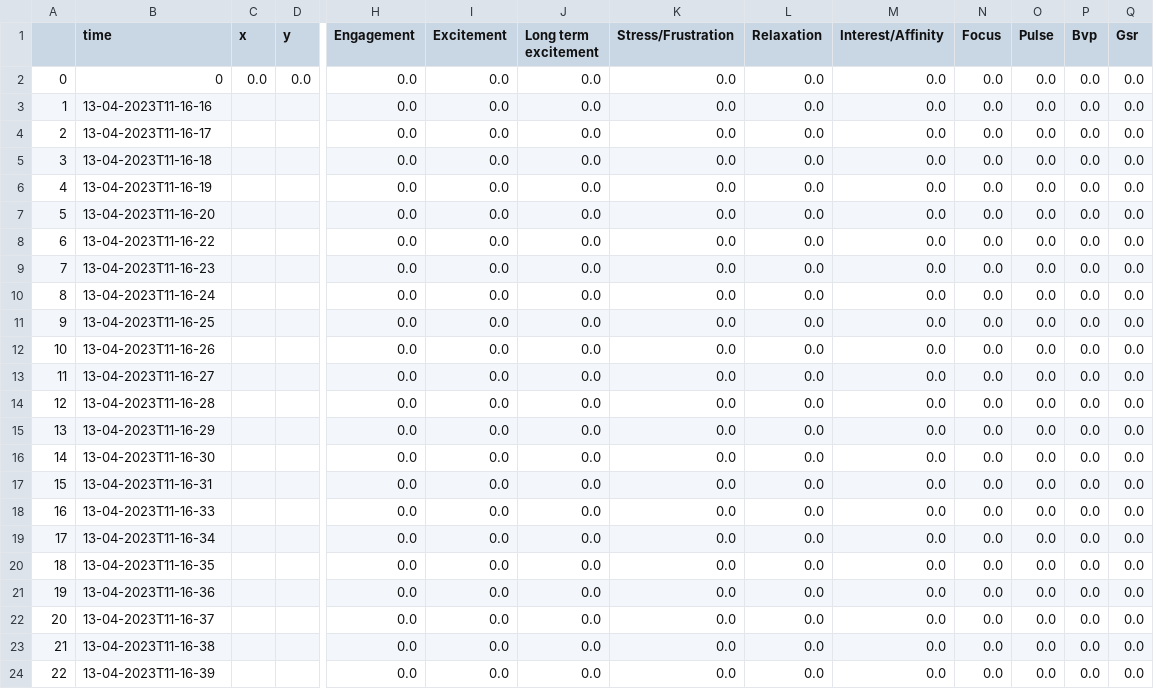
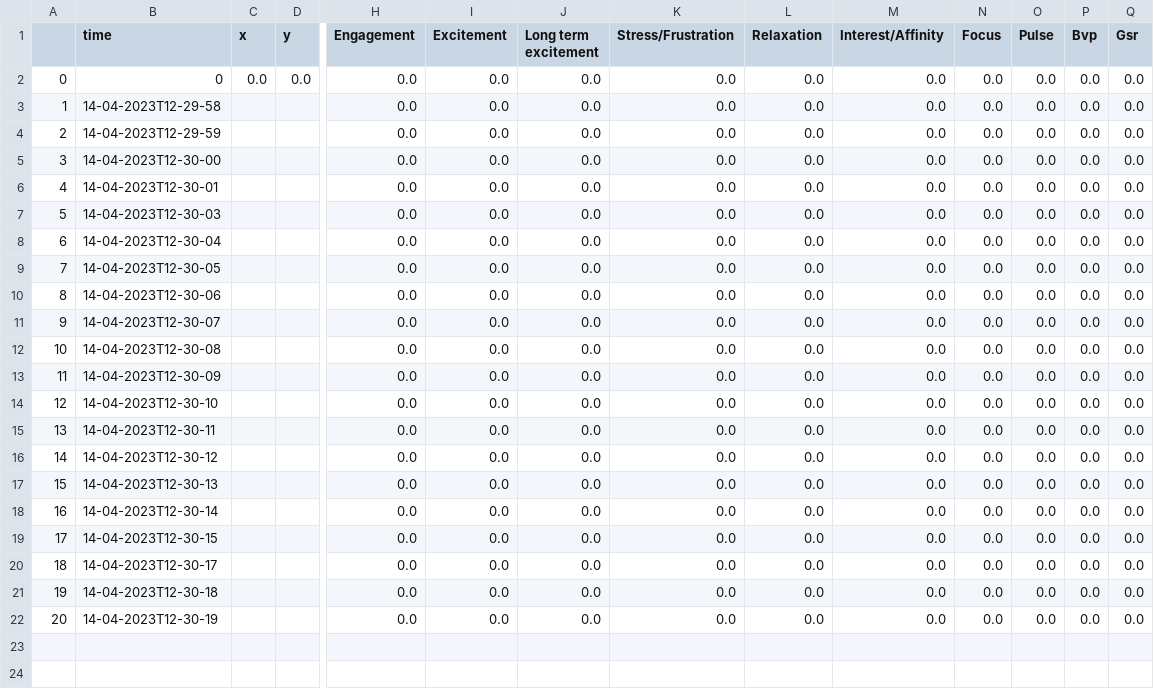
Before and after one commit to EmoIDE/EmoIDE_project, a CSV file: Server/Export/output_data.csv, drawn as a sheet; only a part is shown, gaps mark what is left out; removed rows and columns are numbered as before the commit, all else as after; rows hold the shown columns only; the diff names each change by its address in the sheet, - before the commit and + after, or states it on an @@ line.

```diff
--- a/Server/Export/output_data.csv
+++ b/Server/Export/output_data.csv
-row 3: 1 | 13-04-2023T11-16-16 |  |  | 0.0 | 0.0 | 0.0 | 0.0 | 0.0 | 0.0 | 0.0 | 0.0 | 0.0 | 0.0
-row 4: 2 | 13-04-2023T11-16-17 |  |  | 0.0 | 0.0 | 0.0 | 0.0 | 0.0 | 0.0 | 0.0 | 0.0 | 0.0 | 0.0
@@ column A renumbered from row 3 down @@
-B3 (time): 13-04-2023T11-16-18
+B3 (time): 14-04-2023T12-29-58
-B4 (time): 13-04-2023T11-16-19
+B4 (time): 14-04-2023T12-29-59
-B5 (time): 13-04-2023T11-16-20
+B5 (time): 14-04-2023T12-30-00
-B6 (time): 13-04-2023T11-16-22
+B6 (time): 14-04-2023T12-30-01
-B7 (time): 13-04-2023T11-16-23
+B7 (time): 14-04-2023T12-30-03
-B8 (time): 13-04-2023T11-16-24
+B8 (time): 14-04-2023T12-30-04
-B9 (time): 13-04-2023T11-16-25
+B9 (time): 14-04-2023T12-30-05
-B10 (time): 13-04-2023T11-16-26
+B10 (time): 14-04-2023T12-30-06
-B11 (time): 13-04-2023T11-16-27
+B11 (time): 14-04-2023T12-30-07
-B12 (time): 13-04-2023T11-16-28
+B12 (time): 14-04-2023T12-30-08
-B13 (time): 13-04-2023T11-16-29
+B13 (time): 14-04-2023T12-30-09
-B14 (time): 13-04-2023T11-16-30
+B14 (time): 14-04-2023T12-30-10
-B15 (time): 13-04-2023T11-16-31
+B15 (time): 14-04-2023T12-30-11
-B16 (time): 13-04-2023T11-16-33
+B16 (time): 14-04-2023T12-30-12
-B17 (time): 13-04-2023T11-16-34
+B17 (time): 14-04-2023T12-30-13
-B18 (time): 13-04-2023T11-16-35
+B18 (time): 14-04-2023T12-30-14
-B19 (time): 13-04-2023T11-16-36
+B19 (time): 14-04-2023T12-30-15
-B20 (time): 13-04-2023T11-16-37
+B20 (time): 14-04-2023T12-30-17
-B21 (time): 13-04-2023T11-16-38
+B21 (time): 14-04-2023T12-30-18
-B22 (time): 13-04-2023T11-16-39
+B22 (time): 14-04-2023T12-30-19
```
Also changed, not shown: 17 other files.
